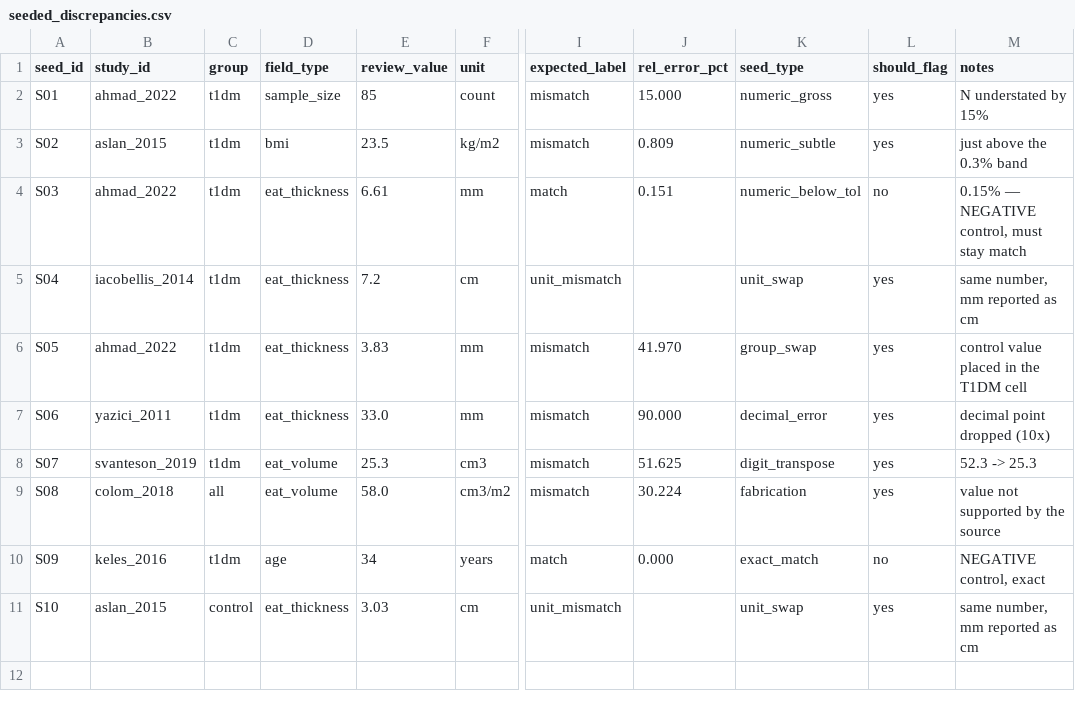
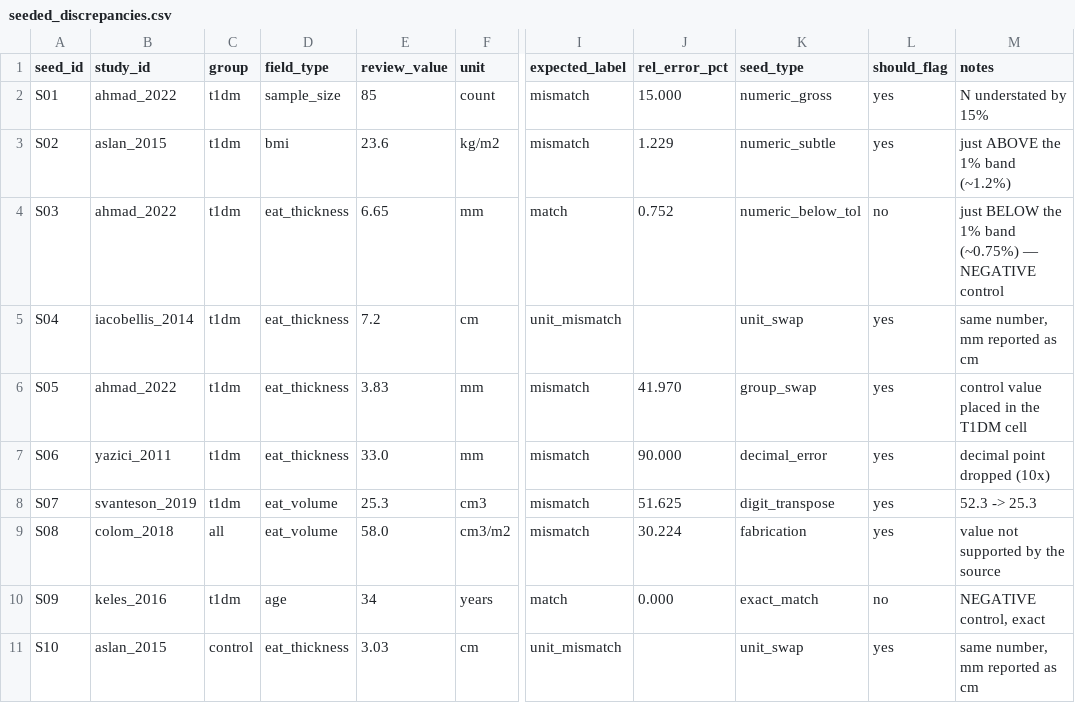
Before and after one commit to Owen-Liuuu/Re-Act-Review-Agent, a CSV file: eval/benchmark/seeded_discrepancies.csv, drawn as a sheet; only a part is shown, gaps mark what is left out; the diff names each change by its address in the sheet, - before the commit and + after, or states it on an @@ line.

```diff
--- a/eval/benchmark/seeded_discrepancies.csv
+++ b/eval/benchmark/seeded_discrepancies.csv
-E3 (review_value): 23.5
+E3 (review_value): 23.6
-J3 (rel_error_pct): 0.809
+J3 (rel_error_pct): 1.229
-M3 (notes): just above the 0.3% band
+M3 (notes): just ABOVE the 1% band (~1.2%)
-E4 (review_value): 6.61
+E4 (review_value): 6.65
-J4 (rel_error_pct): 0.151
+J4 (rel_error_pct): 0.752
-M4 (notes): 0.15% — NEGATIVE control, must stay match
+M4 (notes): just BELOW the 1% band (~0.75%) — NEGATIVE control
```
Also changed, not shown: eval/benchmark/audit_template.csv, 1 other file.
